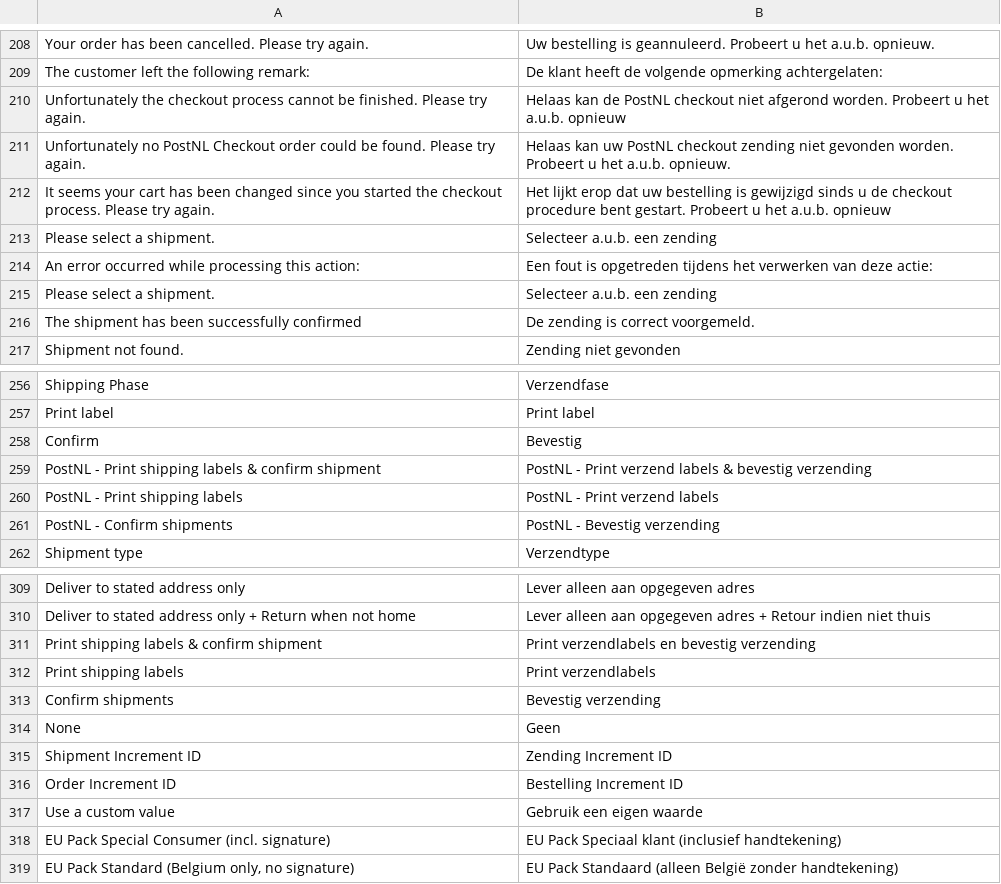
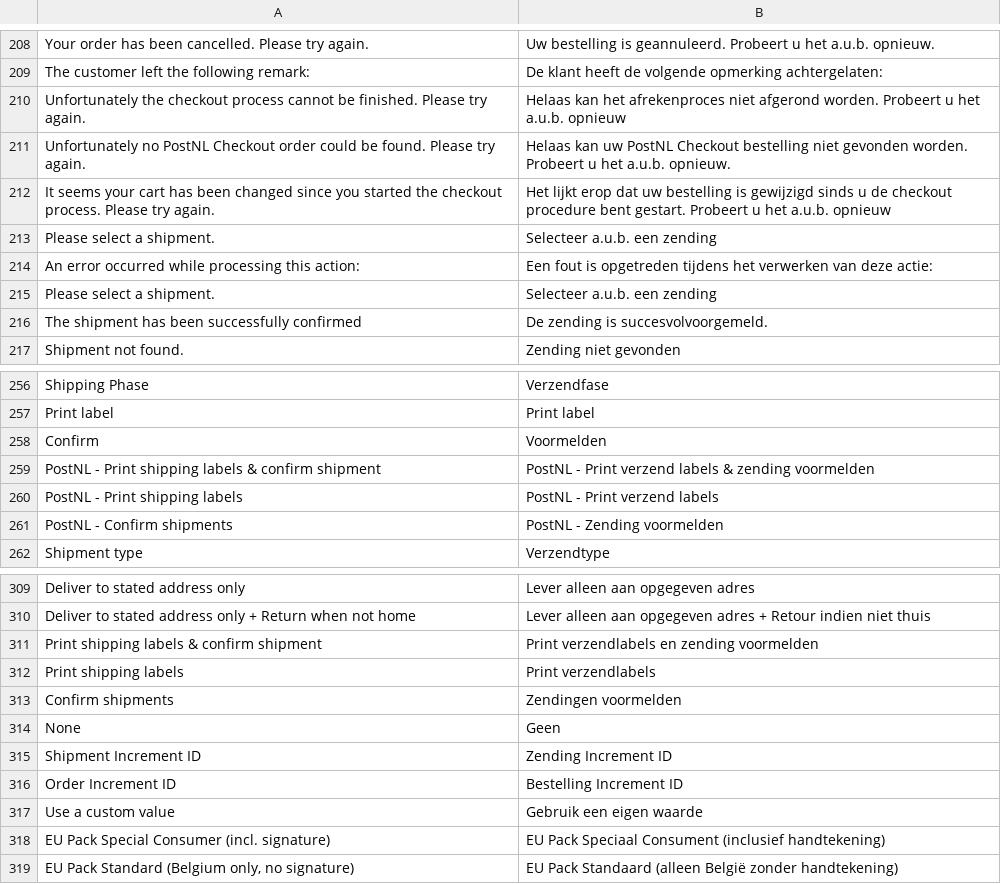
Before and after one commit to postnl/postnl-magento1-End-of-life, a CSV file: app/locale/nl_NL/TIG_PostNL.csv, drawn as a sheet; only a part is shown, gaps mark what is left out; the diff covers the shown part only.

```diff
--- a/app/locale/nl_NL/TIG_PostNL.csv
+++ b/app/locale/nl_NL/TIG_PostNL.csv
@@ -209,4 +209,4 @@ Your order has been cancelled. Please try again.,Uw bestelling is geannuleerd. P
 The customer left the following remark:,De klant heeft de volgende opmerking achtergelaten:
-Unfortunately the checkout process cannot be finished. Please try again.,Helaas kan de PostNL checkout niet afgerond worden. Probeert u het a.u.b. opnieuw
-Unfortunately no PostNL Checkout order could be found. Please try again.,Helaas kan uw PostNL checkout zending niet gevonden worden. Probeert u het a.u.b. opnieuw.
+Unfortunately the checkout process cannot be finished. Please try again.,Helaas kan het afrekenproces niet afgerond worden. Probeert u het a.u.b. opnieuw
+Unfortunately no PostNL Checkout order could be found. Please try again.,Helaas kan uw PostNL Checkout bestelling niet gevonden worden. Probeert u het a.u.b. opnieuw.
 It seems your cart has been changed since you started the checkout process. Please try again.,Het lijkt erop dat uw bestelling is gewijzigd sinds u de checkout procedure bent gestart. Probeert u het a.u.b. opnieuw
@@ -215,3 +215,3 @@ An error occurred while processing this action:,Een fout is opgetreden tijdens h
 Please select a shipment.,Selecteer a.u.b. een zending
-The shipment has been successfully confirmed,De zending is correct voorgemeld.
+The shipment has been successfully confirmed,De zending is succesvolvoorgemeld.
 Shipment not found.,Zending niet gevonden
@@ -257,6 +257,6 @@ Shipping Phase,Verzendfase
 Print label,Print label
-Confirm,Bevestig
-PostNL - Print shipping labels & confirm shipment,PostNL - Print verzend labels & bevestig verzending
+Confirm,Voormelden
+PostNL - Print shipping labels & confirm shipment,PostNL - Print verzend labels & zending voormelden
 PostNL - Print shipping labels,PostNL - Print verzend labels
-PostNL - Confirm shipments,PostNL - Bevestig verzending
+PostNL - Confirm shipments,PostNL - Zending voormelden
 Shipment type,Verzendtype
@@ -310,5 +310,5 @@ Deliver to stated address only,Lever alleen aan opgegeven adres
 Deliver to stated address only + Return when not home,Lever alleen aan opgegeven adres + Retour indien niet thuis
-Print shipping labels & confirm shipment,Print verzendlabels en bevestig verzending
+Print shipping labels & confirm shipment,Print verzendlabels en zending voormelden
 Print shipping labels,Print verzendlabels
-Confirm shipments,Bevestig verzending
+Confirm shipments,Zendingen voormelden
 None,Geen
@@ -317,3 +317,3 @@ Order Increment ID,Bestelling Increment ID
 Use a custom value,Gebruik een eigen waarde
-EU Pack Special Consumer (incl. signature),EU Pack Speciaal klant (inclusief handtekening)
+EU Pack Special Consumer (incl. signature),EU Pack Speciaal Consument (inclusief handtekening)
 "EU Pack Standard (Belgium only, no signature)",EU Pack Standaard (alleen België zonder handtekening)
```
Also changed, not shown: 13 added rows and 21 edited cells elsewhere in this file, 15 other files.
